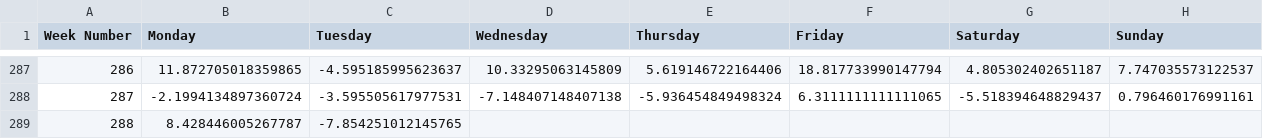
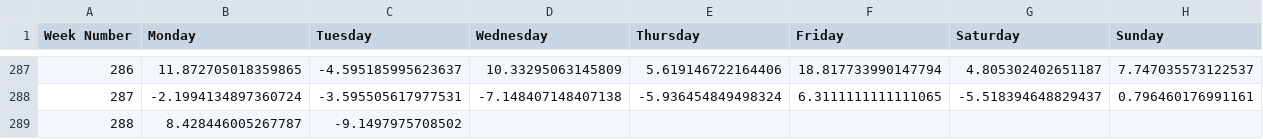
Before and after one commit to davidbq/crypto-trade-trax, a CSV file: data/crypto/fet_weekly_data.csv, drawn as a sheet; only a part is shown, gaps mark what is left out.

```diff
--- a/data/crypto/fet_weekly_data.csv
+++ b/data/crypto/fet_weekly_data.csv
@@ -288,2 +288,2 @@ Week Number,Monday,Tuesday,Wednesday,Thursday,Friday,Saturday,Sunday
 287,-2.1994134897360724,-3.595505617977531,-7.148407148407138,-5.936454849498324,6.3111111111111065,-5.518394648829437,0.796460176991161
-288,8.428446005267787,-7.854251012145765,,,,,
+288,8.428446005267787,-9.1497975708502,,,,,
```
Also changed, not shown: data/crypto/btc_weekly_data.csv, data/models/tuning_results.csv, 12 other files.
